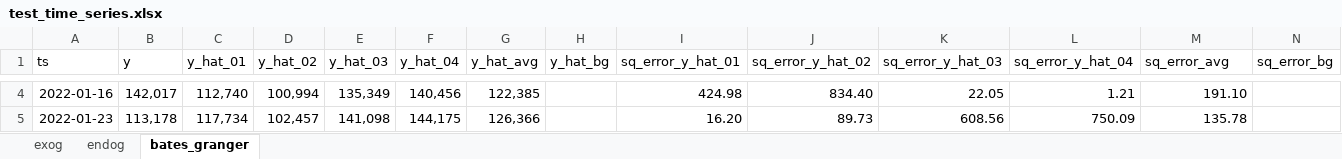
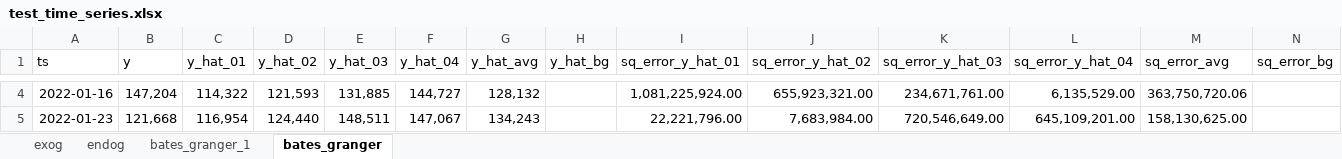
Before and after one commit to bdiptesh/CodeLib, an Excel workbook: data/input/test_time_series.xlsx, sheet bates_granger, drawn as a sheet; only a part is shown, gaps mark what is left out; values as stored, in another font and other column widths than the file's, no borders; the diff covers the shown part only; the diff names each change by its address in the sheet, - before the commit and + after, or states it on an @@ line.

```diff
--- a/data/input/test_time_series.xlsx (sheet bates_granger)
+++ b/data/input/test_time_series.xlsx (sheet bates_granger)
+sheet tab: bates_granger_1
-B4 (y): 142,017
+B4 (y): 147,204
-C4 (y_hat_01): 112,740
+C4 (y_hat_01): 114,322
-D4 (y_hat_02): 100,994
+D4 (y_hat_02): 121,593
-E4 (y_hat_03): 135,349
+E4 (y_hat_03): 131,885
-F4 (y_hat_04): 140,456
+F4 (y_hat_04): 144,727
-G4 (y_hat_avg): 122,385
+G4 (y_hat_avg): 128,132
-I4 (sq_error_y_hat_01): 424.98
+I4 (sq_error_y_hat_01): 1,081,225,924.00
-J4 (sq_error_y_hat_02): 834.40
+J4 (sq_error_y_hat_02): 655,923,321.00
-K4 (sq_error_y_hat_03): 22.05
+K4 (sq_error_y_hat_03): 234,671,761.00
-L4 (sq_error_y_hat_04): 1.21
+L4 (sq_error_y_hat_04): 6,135,529.00
-M4 (sq_error_avg): 191.10
+M4 (sq_error_avg): 363,750,720.06
-B5 (y): 113,178
+B5 (y): 121,668
-C5 (y_hat_01): 117,734
+C5 (y_hat_01): 116,954
-D5 (y_hat_02): 102,457
+D5 (y_hat_02): 124,440
-E5 (y_hat_03): 141,098
+E5 (y_hat_03): 148,511
-F5 (y_hat_04): 144,175
+F5 (y_hat_04): 147,067
-G5 (y_hat_avg): 126,366
+G5 (y_hat_avg): 134,243
-I5 (sq_error_y_hat_01): 16.20
+I5 (sq_error_y_hat_01): 22,221,796.00
-J5 (sq_error_y_hat_02): 89.73
+J5 (sq_error_y_hat_02): 7,683,984.00
-K5 (sq_error_y_hat_03): 608.56
+K5 (sq_error_y_hat_03): 720,546,649.00
-L5 (sq_error_y_hat_04): 750.09
+L5 (sq_error_y_hat_04): 645,109,201.00
-M5 (sq_error_avg): 135.78
+M5 (sq_error_avg): 158,130,625.00
```
Also changed, not shown: 1625 edited cells elsewhere in this sheet, 4 other files.
